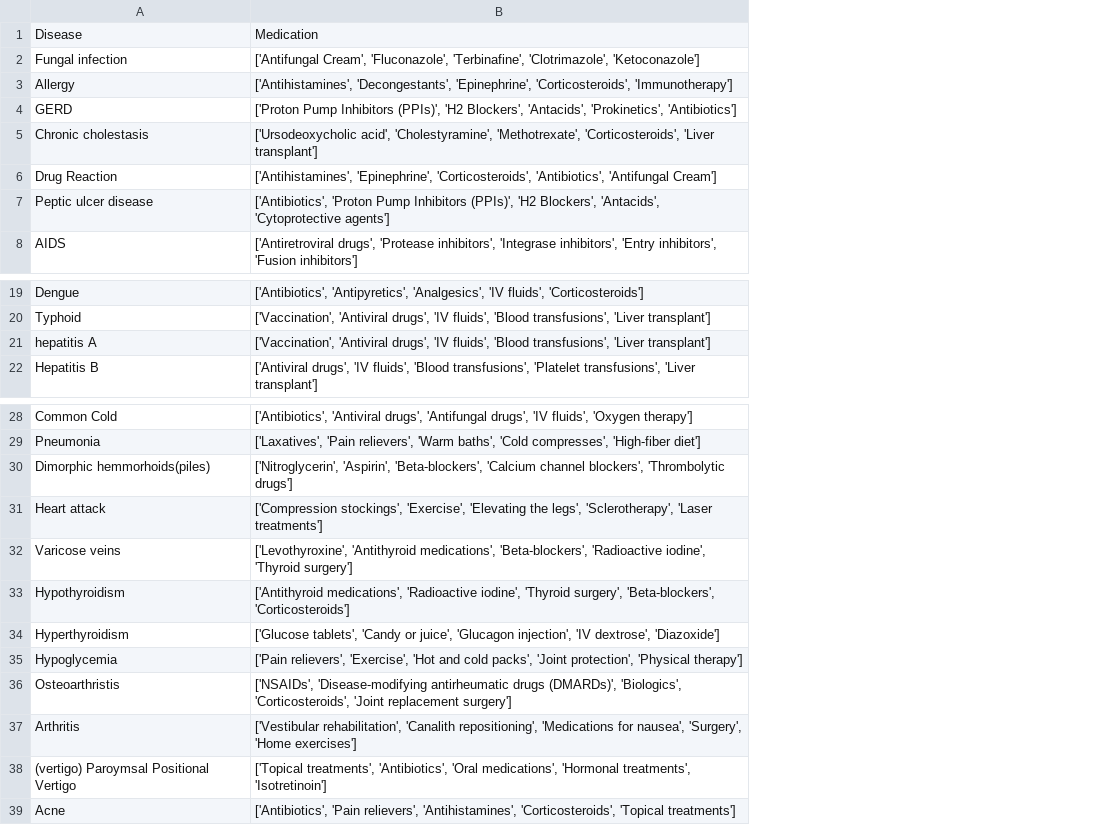
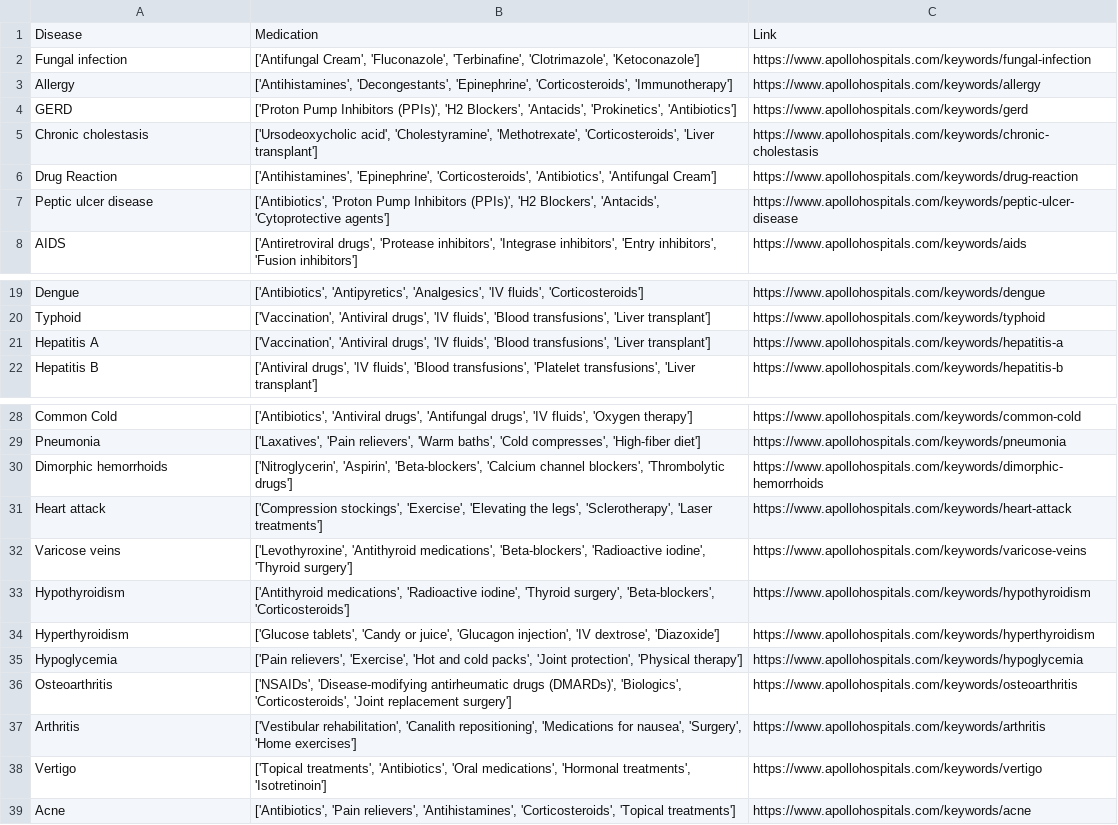
Before and after one commit to Deekshithshaiva05/Medicine_Recommendation, a CSV file: Medicine_Recommendation/datasets/medications.csv, drawn as a sheet; only a part is shown, gaps mark what is left out; the diff names each change by its address in the sheet, - before the commit and + after, or states it on an @@ line.

```diff
--- a/Medicine_Recommendation/datasets/medications.csv
+++ b/Medicine_Recommendation/datasets/medications.csv
+column C, rows 1-8: Link | https://www.apollohospitals.com/keywords/fungal-infection | https://www.apollohospitals.com/keywords/allergy | https://www.apollohospitals.com/keywords/gerd | https://www.apollohospitals.com/keywords/chronic-cholestasis | https://www.apollohospitals.com/keywords/drug-reaction | https://www.apollohospitals.com/keywords/peptic-ulcer-disease | https://www.apollohospitals.com/keywords/aids; rows 19-22: https://www.apollohospitals.com/keywords/dengue | https://www.apollohospitals.com/keywords/typhoid | https://www.apollohospitals.com/keywords/hepatitis-a | https://www.apollohospitals.com/keywords/hepatitis-b; rows 28-39: https://www.apollohospitals.com/keywords/common-cold | https://www.apollohospitals.com/keywords/pneumonia | https://www.apollohospitals.com/keywords/dimorphic-hemorrhoids | https://www.apollohospitals.com/keywords/heart-attack | https://www.apollohospitals.com/keywords/varicose-veins | https://www.apollohospitals.com/keywords/hypothyroidism | https://www.apollohospitals.com/keywords/hyperthyroidism | https://www.apollohospitals.com/keywords/hypoglycemia | https://www.apollohospitals.com/keywords/osteoarthritis | https://www.apollohospitals.com/keywords/arthritis | https://www.apollohospitals.com/keywords/vertigo | https://www.apollohospitals.com/keywords/acne
-A21: hepatitis A
+A21: Hepatitis A
-A30: Dimorphic hemmorhoids(piles)
+A30: Dimorphic hemorrhoids
-A36: Osteoarthristis
+A36: Osteoarthritis
-A38: (vertigo) Paroymsal Positional Vertigo
+A38: Vertigo
```
Also changed, not shown: 5 other files.
